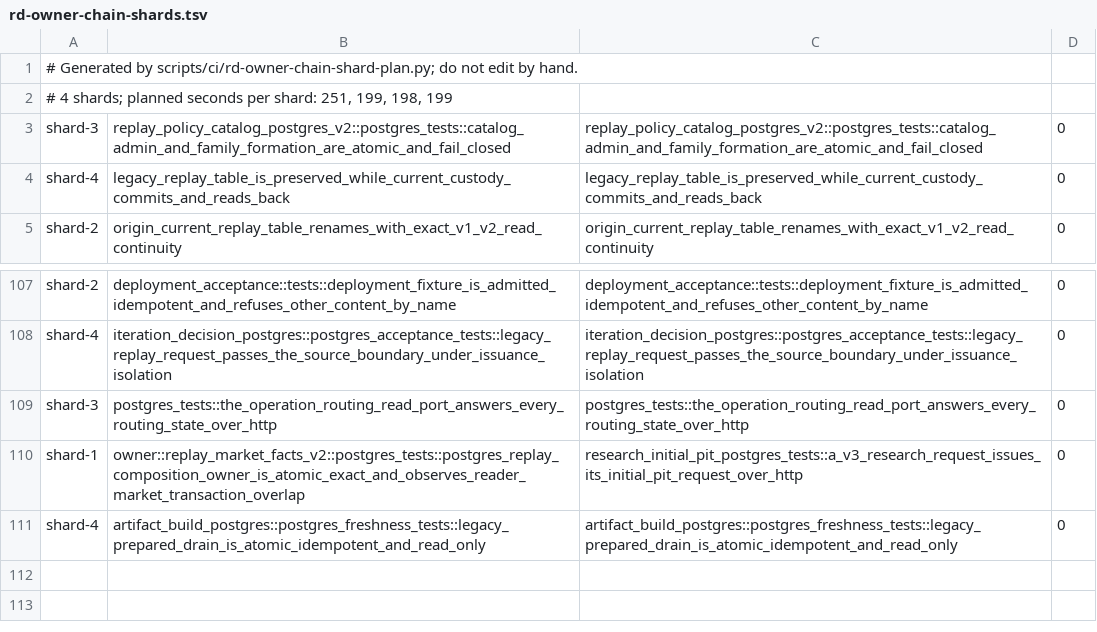
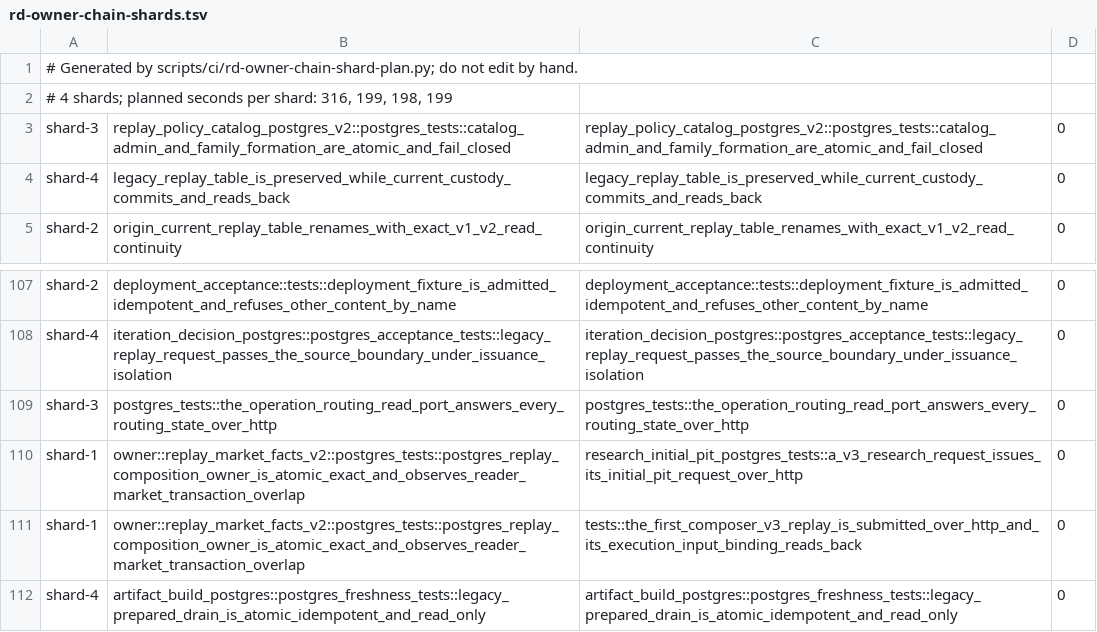
Before and after one commit to qOeOp/trade, a TSV file: scripts/ci/rd-owner-chain-shards.tsv, drawn as a sheet; only a part is shown, gaps mark what is left out.

```diff
--- a/scripts/ci/rd-owner-chain-shards.tsv
+++ b/scripts/ci/rd-owner-chain-shards.tsv
@@ -1,3 +1,3 @@
 # Generated by scripts/ci/rd-owner-chain-shard-plan.py; do not edit by hand.
-# 4 shards; planned seconds per shard: 251, 199, 198, 199
+# 4 shards; planned seconds per shard: 316, 199, 198, 199
 shard-3	replay_policy_catalog_postgres_v2::postgres_tests::catalog_admin_and_family_formation_are_atomic_and_fail_closed	replay_policy_catalog_postgres_v2::postgres_tests::catalog_admin_and_family_formation_are_atomic_and_fail_closed	0
@@ -110,2 +110,3 @@ shard-3	postgres_tests::the_operation_routing_read_port_answers_every_routing_st
 shard-1	owner::replay_market_facts_v2::postgres_tests::postgres_replay_composition_owner_is_atomic_exact_and_observes_reader_market_transaction_overlap	research_initial_pit_postgres_tests::a_v3_research_request_issues_its_initial_pit_request_over_http	0
+shard-1	owner::replay_market_facts_v2::postgres_tests::postgres_replay_composition_owner_is_atomic_exact_and_observes_reader_market_transaction_overlap	tests::the_first_composer_v3_replay_is_submitted_over_http_and_its_execution_input_binding_reads_back	0
 shard-4	artifact_build_postgres::postgres_freshness_tests::legacy_prepared_drain_is_atomic_idempotent_and_read_only	artifact_build_postgres::postgres_freshness_tests::legacy_prepared_drain_is_atomic_idempotent_and_read_only	0
```
Also changed, not shown: scripts/ci/rd-owner-chain-needs.tsv, 4 other files.
